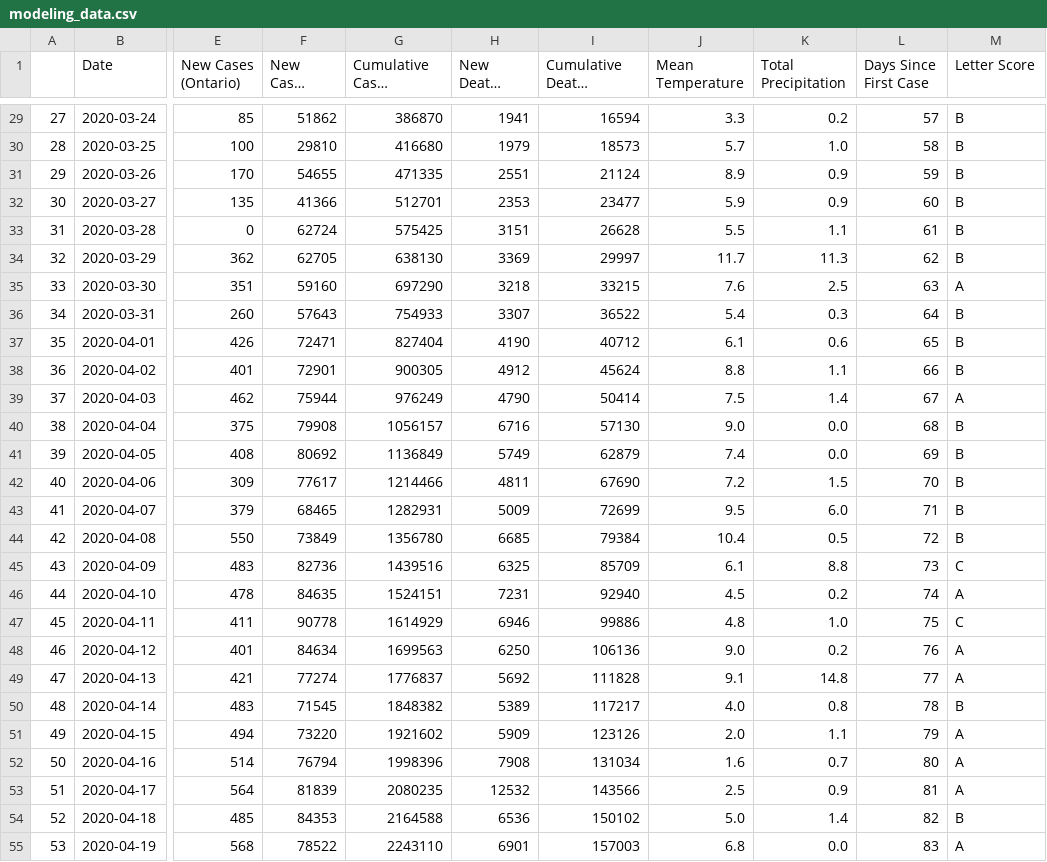
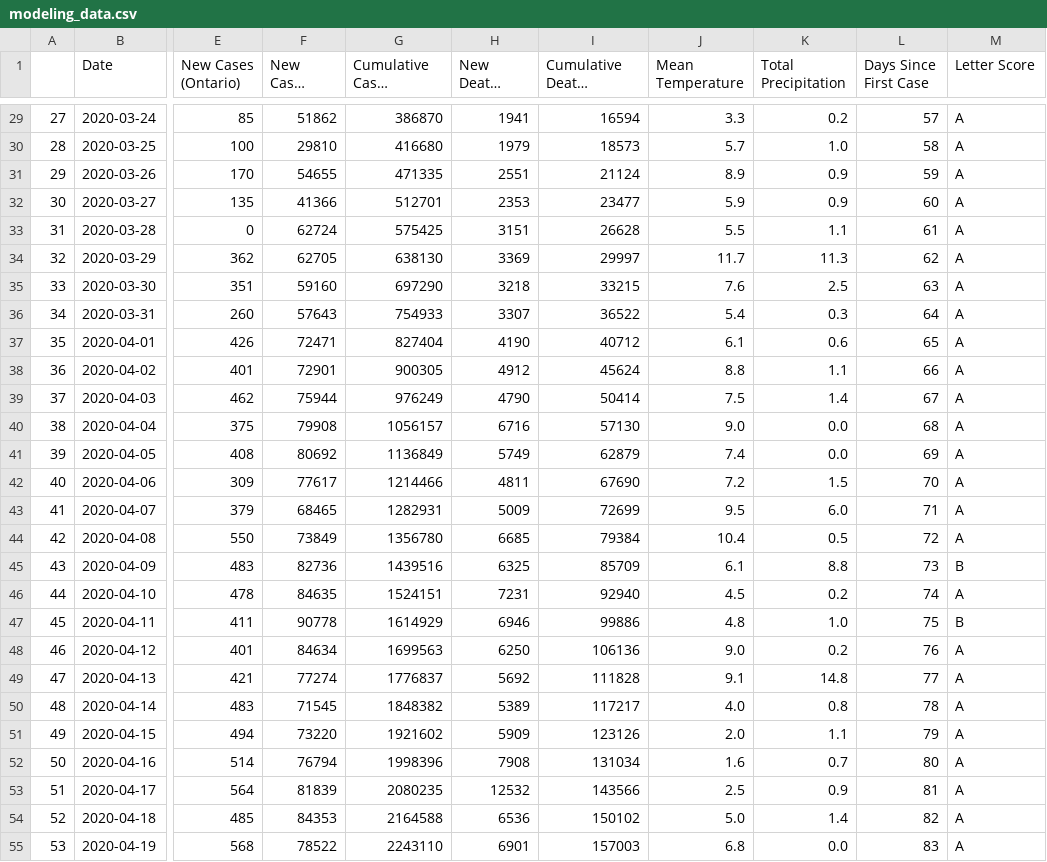
Before and after one commit to francomomo/DataFest-2020, a CSV file: data/cleaned_data/modeling_data.csv, drawn as a sheet; only a part is shown, gaps mark what is left out; long unchanged cells end in …; the diff covers the shown part only; the diff names each change by its address in the sheet, - before the commit and + after, or states it on an @@ line.

```diff
--- a/data/cleaned_data/modeling_data.csv
+++ b/data/cleaned_data/modeling_data.csv
-M29:M34 (Letter Score): B
+M29:M34 (Letter Score): A
-M36:M38 (Letter Score): B
+M36:M38 (Letter Score): A
-M40:M44 (Letter Score): B
+M40:M44 (Letter Score): A
-M45 (Letter Score): C
+M45 (Letter Score): B
-M47 (Letter Score): C
+M47 (Letter Score): B
-M50 (Letter Score): B
+M50 (Letter Score): A
-M54 (Letter Score): B
+M54 (Letter Score): A
```
Also changed, not shown: 57 edited cells elsewhere in this file, 13 other files.
